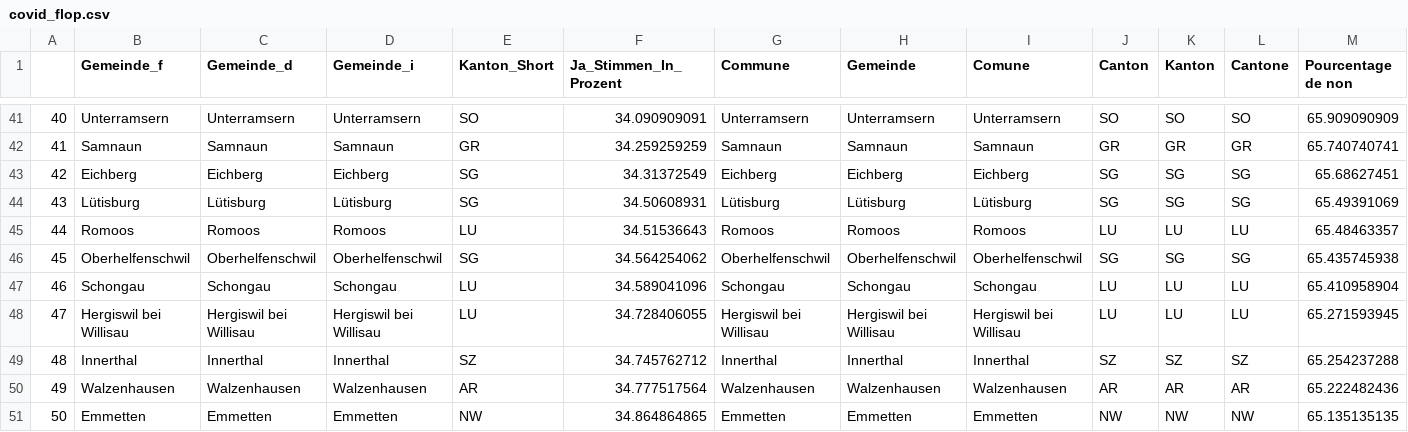
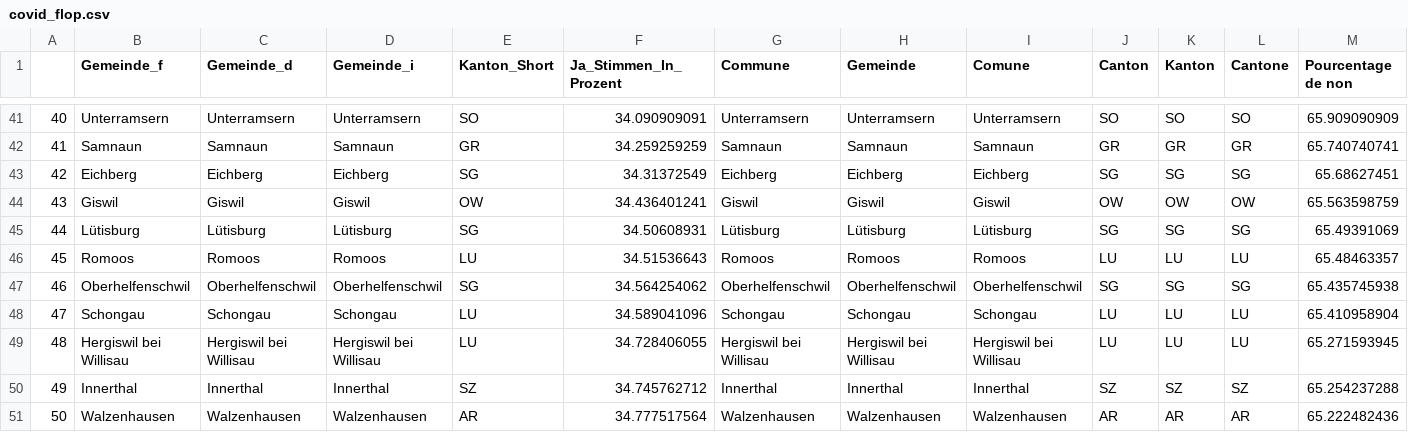
Before and after one commit to awp-finanznachrichten/lena_juni2021, a CSV file: Tableaux/covid_flop.csv, drawn as a sheet; only a part is shown, gaps mark what is left out; removed rows and columns are numbered as before the commit, all else as after; rows hold the shown columns only; the diff names each change by its address in the sheet, - before the commit and + after, or states it on an @@ line.

```diff
--- a/Tableaux/covid_flop.csv
+++ b/Tableaux/covid_flop.csv
+row 44: 43 | Giswil | Giswil | Giswil | OW | 34.436401241 | Giswil | Giswil | Giswil | OW | OW | OW | 65.563598759
@@ column A renumbered between rows 45 and 51 @@
-row 51: 50 | Emmetten | Emmetten | Emmetten | NW | 34.864864865 | Emmetten | Emmetten | Emmetten | NW | NW | NW | 65.135135135
```
Also changed, not shown: Tableaux/mpt_top.csv.
